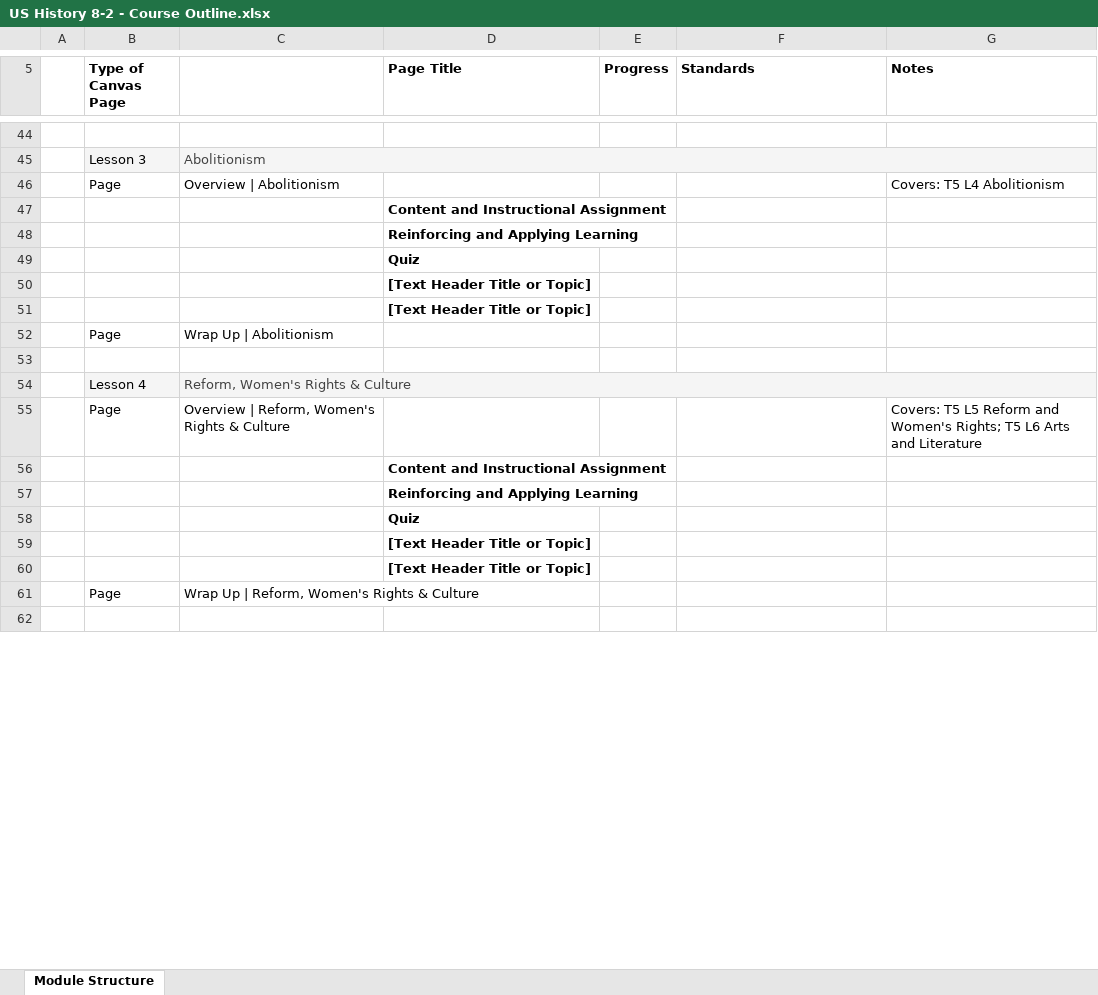
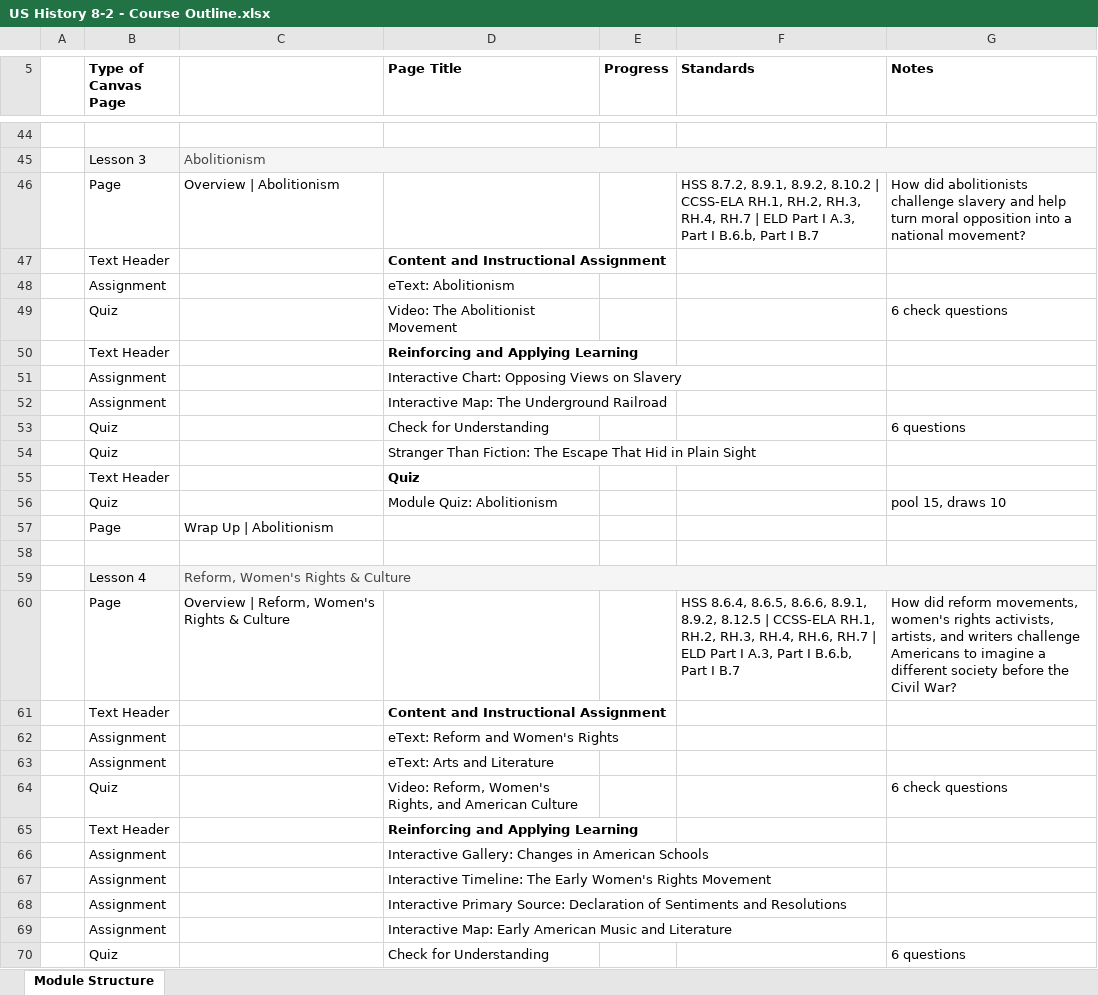
Before and after one commit to bbuchler/us-history-8-1-course-dashboard, an Excel workbook: 8-2/exports/US History 8-2 - Course Outline.xlsx, sheet Module Structure, drawn as a sheet; only a part is shown, gaps mark what is left out; the shorter side is filled out with more unchanged rows; values as stored, in another font and other column widths than the file's, no borders; removed rows and columns are numbered as before the commit, all else as after; the diff covers the shown part only; the diff names each change by its address in the sheet, - before the commit and + after, or states it on an @@ line.

Commit message:
Update US History 8-2 full reviewer plan

```diff
--- a/8-2/exports/US History 8-2 - Course Outline.xlsx (sheet Module Structure)
+++ b/8-2/exports/US History 8-2 - Course Outline.xlsx (sheet Module Structure)
-F46 (Standards): (empty)
+F46 (Standards): HSS 8.7.2, 8.9.1, 8.9.2, 8.10.2 | CCSS-ELA RH.1, RH.2, RH.3, RH.4, RH.7 | ELD Part I A.3, Part I B.6.b, Part I B.7
-G46 (Notes): Covers: T5 L4 Abolitionism
+G46 (Notes): How did abolitionists challenge slavery and help turn moral opposition into a national movement?
-B47 (Type of Canvas Page): (empty)
+B47 (Type of Canvas Page): Text Header
-row 48:  |  |  | Reinforcing and Applying Learning
-row 49:  |  |  | Quiz
-row 50:  |  |  | [Text Header Title or Topic]
-row 51:  |  |  | [Text Header Title or Topic]
+row 48:  | Assignment |  | eText: Abolitionism
+row 49:  | Quiz |  | Video: The Abolitionist Movement |  |  | 6 check questions
+row 50:  | Text Header |  | Reinforcing and Applying Learning
+row 51:  | Assignment |  | Interactive Chart: Opposing Views on Slavery
+row 52:  | Assignment |  | Interactive Map: The Underground Railroad
+row 53:  | Quiz |  | Check for Understanding |  |  | 6 questions
+row 54:  | Quiz |  | Stranger Than Fiction: The Escape That Hid in Plain Sight
+row 55:  | Text Header |  | Quiz
+row 56:  | Quiz |  | Module Quiz: Abolitionism |  |  | pool 15, draws 10
-F60 (Standards): (empty)
+F60 (Standards): HSS 8.6.4, 8.6.5, 8.6.6, 8.9.1, 8.9.2, 8.12.5 | CCSS-ELA RH.1, RH.2, RH.3, RH.4, RH.6, RH.7 | ELD Part I A.3, Part I B.6.b, Part I B.7
-G60 (Notes): Covers: T5 L5 Reform and Women's Rights; T5 L6 Arts and Literature
+G60 (Notes): How did reform movements, women's rights activists, artists, and writers challenge Americans to imagine a different society before the Civil War?
-B61 (Type of Canvas Page): (empty)
+B61 (Type of Canvas Page): Text Header
-row 57:  |  |  | Reinforcing and Applying Learning
-row 58:  |  |  | Quiz
-row 59:  |  |  | [Text Header Title or Topic]
-row 60:  |  |  | [Text Header Title or Topic]
+row 62:  | Assignment |  | eText: Reform and Women's Rights
+row 63:  | Assignment |  | eText: Arts and Literature
+row 64:  | Quiz |  | Video: Reform, Women's Rights, and American Culture |  |  | 6 check questions
+row 65:  | Text Header |  | Reinforcing and Applying Learning
+row 66:  | Assignment |  | Interactive Gallery: Changes in American Schools
+row 67:  | Assignment |  | Interactive Timeline: The Early Women's Rights Movement
+row 68:  | Assignment |  | Interactive Primary Source: Declaration of Sentiments and Resolutions
+row 69:  | Assignment |  | Interactive Map: Early American Music and Literature
+row 70:  | Quiz |  | Check for Understanding |  |  | 6 questions
```
Also changed, not shown: 162 added rows, 63 removed rows and 42 edited cells elsewhere in this sheet, exports/US History 8-2 - Course Outline.xlsx, 8 other files.
